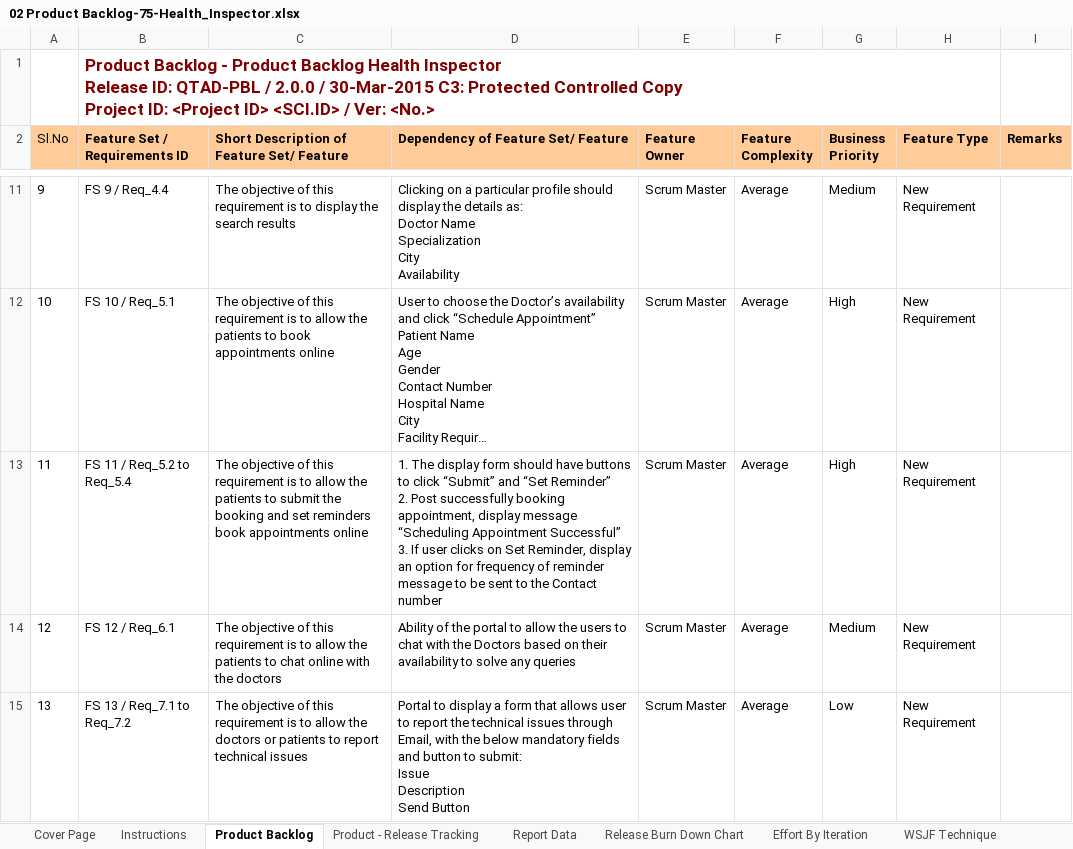
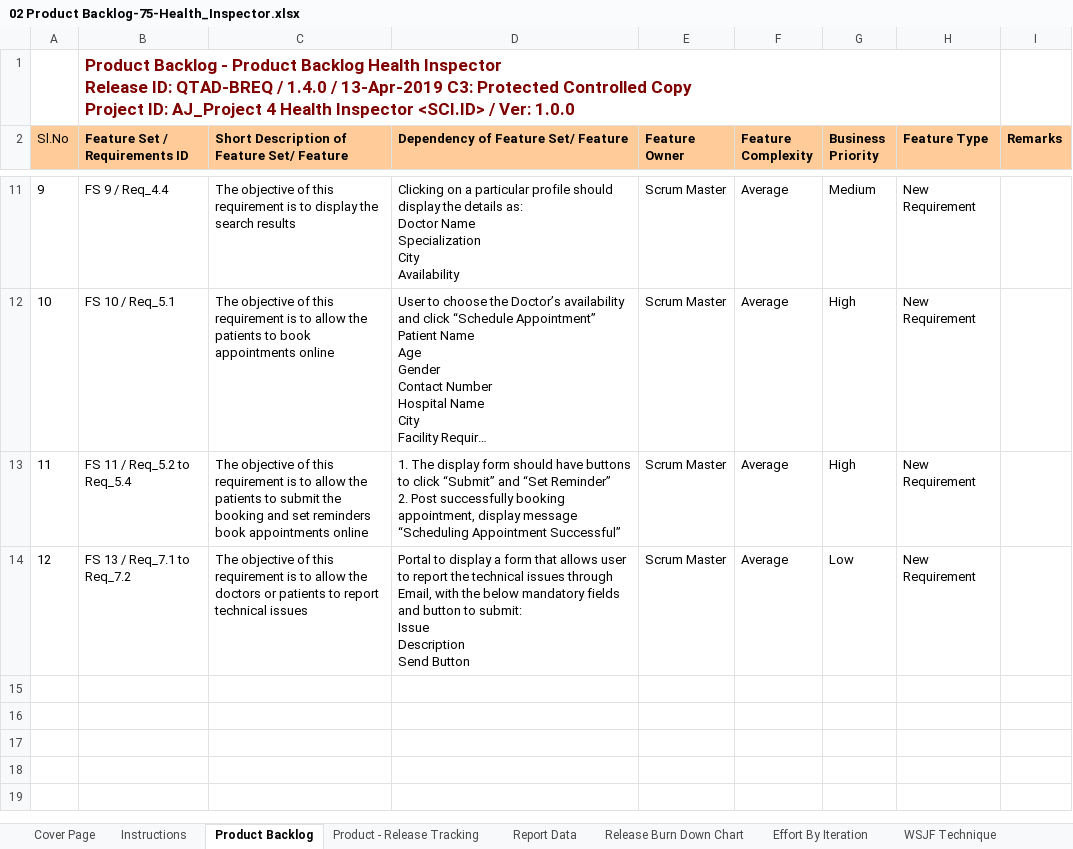
Before and after one commit to hr1780/HealthInspector, an Excel workbook: AJ_1906 AJ_Project 4 Health Inspector/Artificts/02 Product Backlog-75-Health_Inspector.xlsx, sheet Product Backlog, drawn as a sheet; only a part is shown, gaps mark what is left out; long unchanged cells end in …; values as stored, in another font and other column widths than the file's, no borders; charts and pictures not drawn; removed rows and columns are numbered as before the commit, all else as after; ↵ is a line break in a cell; the diff names each change by its address in the sheet, - before the commit and + after, or states it on an @@ line.

```diff
--- a/AJ_1906 AJ_Project 4 Health Inspector/Artificts/02 Product Backlog-75-Health_Inspector.xlsx (sheet Product Backlog)
+++ b/AJ_1906 AJ_Project 4 Health Inspector/Artificts/02 Product Backlog-75-Health_Inspector.xlsx (sheet Product Backlog)
-B1 (Feature Set / Requirements ID): …Release ID: QTAD-PBL / 2.0.0 / 30-Mar-2015 C3: Protected Controlled Copy ↵ Project ID: <Project ID> <SCI.ID> / Ver: <No.>
+B1 (Feature Set / Requirements ID): …Release ID: QTAD-BREQ / 1.4.0 / 13-Apr-2019 C3: Protected Controlled Copy ↵ Project ID: AJ_Project 4 Health Inspector <SCI.ID> / Ver: 1.0.0
-D13: …Appointment Successful” ↵ 3. If user clicks on Set Reminder, display an option for frequency of reminder message to be sent to the Contact number
+D13: …Appointment Successful”
-row 14: 12 | FS 12 / Req_6.1 | The objective of this requirement is to allow the patients to chat online with the doctors | Ability of the portal to allow the users to chat with the Doctors based on their availability to solve any queries | Scrum Master | Average | Medium | New Requirement
@@ column A (Sl.No) renumbered from row 14 down @@
```
Also changed, not shown: sheet Product - Release Tracking, sheet Report Data, sheet WSJF Technique, sheet Cover Page, sheet Instructions, formulas that keep their value, 8 other files.
